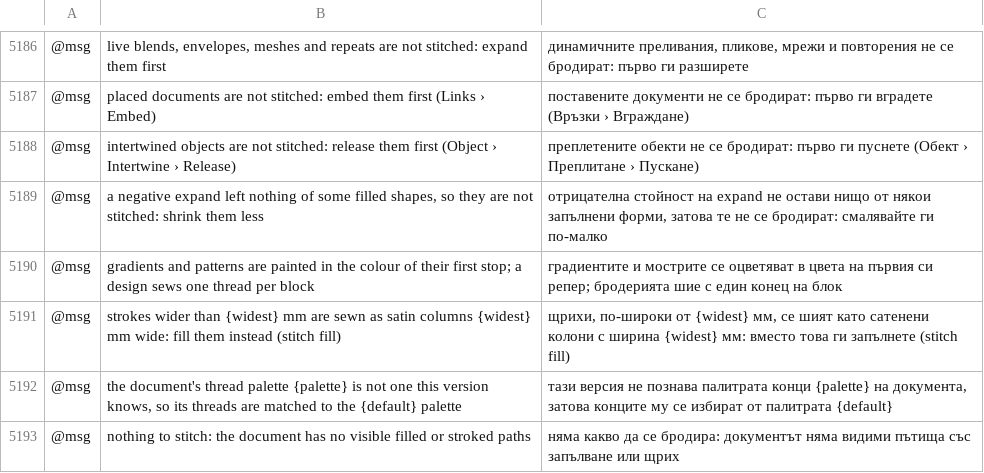
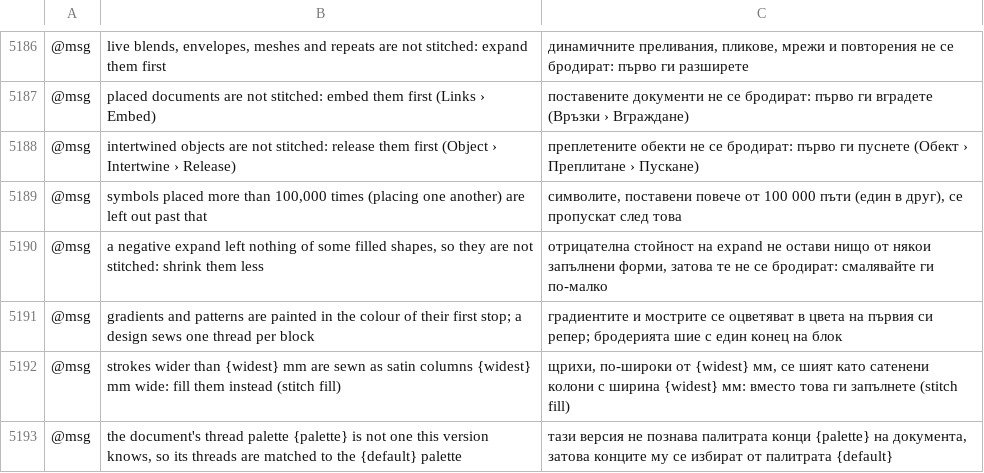
Before and after one commit to przbat-public/vectorcraft-stitch, a TSV file: crates/ui-egui/src/i18n/bg.tsv, drawn as a sheet; only a part is shown, gaps mark what is left out; the shorter side is filled out with more unchanged rows; the diff names each change by its address in the sheet, - before the commit and + after, or states it on an @@ line.

```diff
--- a/crates/ui-egui/src/i18n/bg.tsv
+++ b/crates/ui-egui/src/i18n/bg.tsv
+row 5189: @msg | symbols placed more than 100,000 times (placing one another) are left out past that | символите, поставени повече от 100 000 пъти (един в друг), се пропускат след това
```
Also changed, not shown: crates/ui-egui/src/i18n/el.tsv, crates/ui-egui/src/i18n/ja.tsv, 27 other files.
